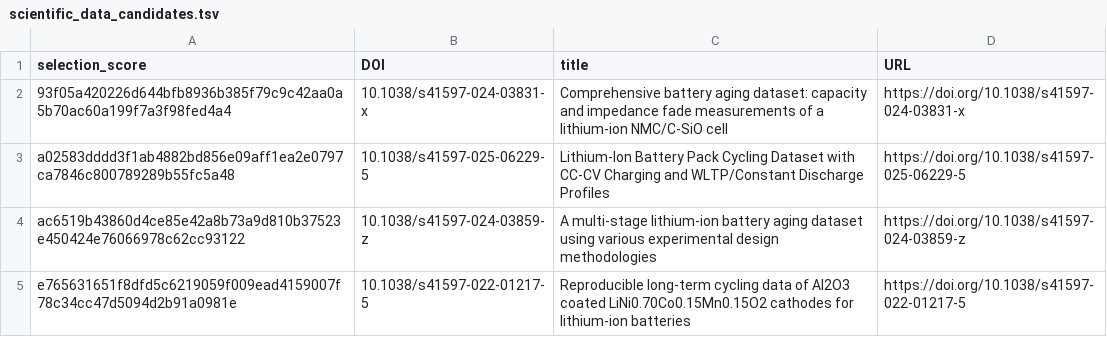
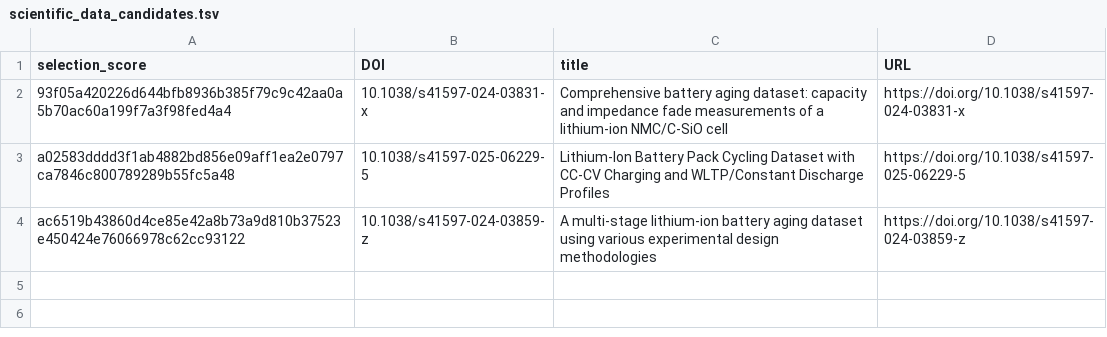
Before and after one commit to VolMax-Studio/battery-deposit-semantics-s1, a TSV file: artifacts/sampling_frame/scientific_data_candidates.tsv, drawn as a sheet; the diff names each change by its address in the sheet, - before the commit and + after, or states it on an @@ line.

```diff
--- a/artifacts/sampling_frame/scientific_data_candidates.tsv
+++ b/artifacts/sampling_frame/scientific_data_candidates.tsv
-row 5: e765631651f8dfd5c6219059f009ead4159007f78c34cc47d5094d2b91a0981e | 10.1038/s41597-022-01217-5 | Reproducible long-term cycling data of Al2O3 coated LiNi0.70Co0.15Mn0.15O2 cathodes for lithium-ion batteries | https://doi.org/10.1038/s41597-022-01217-5
```
Also changed, not shown: artifacts/sampling_frame/scientific_data_eligibility.tsv, 6 other files.
